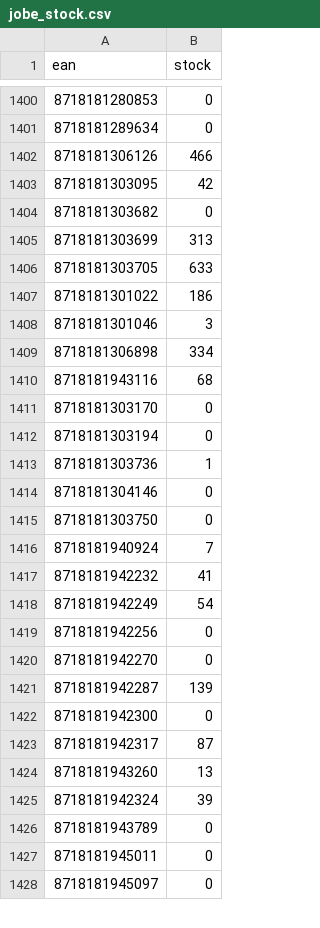
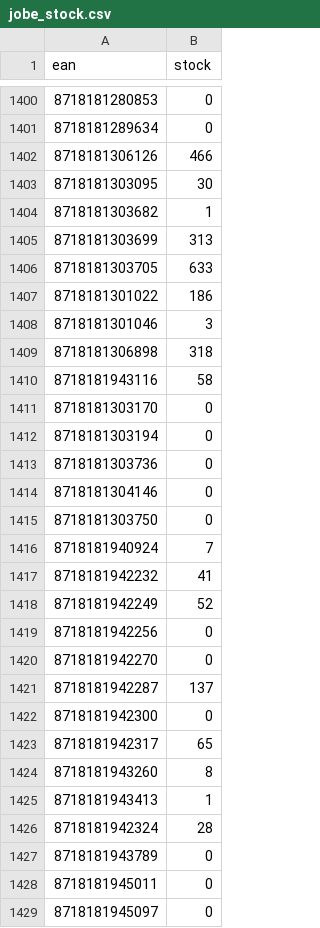
Before and after one commit to tobias858/x7k2-feeds, a CSV file: jobe_stock.csv, drawn as a sheet; only a part is shown, gaps mark what is left out; the diff covers the shown part only.

```diff
--- a/jobe_stock.csv
+++ b/jobe_stock.csv
@@ -1402,4 +1402,4 @@ ean,stock
 8718181306126,466
-8718181303095,42
-8718181303682,0
+8718181303095,30
+8718181303682,1
 8718181303699,313
@@ -1408,7 +1408,7 @@ ean,stock
 8718181301046,3
-8718181306898,334
-8718181943116,68
+8718181306898,318
+8718181943116,58
 8718181303170,0
 8718181303194,0
-8718181303736,1
+8718181303736,0
 8718181304146,0
@@ -1417,10 +1417,11 @@ ean,stock
 8718181942232,41
-8718181942249,54
+8718181942249,52
 8718181942256,0
 8718181942270,0
-8718181942287,139
+8718181942287,137
 8718181942300,0
-8718181942317,87
-8718181943260,13
-8718181942324,39
+8718181942317,65
+8718181943260,8
+8718181943413,1
+8718181942324,28
 8718181943789,0
```
Also changed, not shown: 150 edited cells elsewhere in this file.
